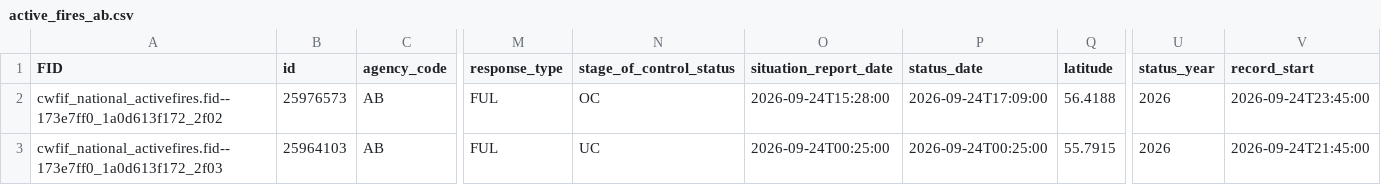
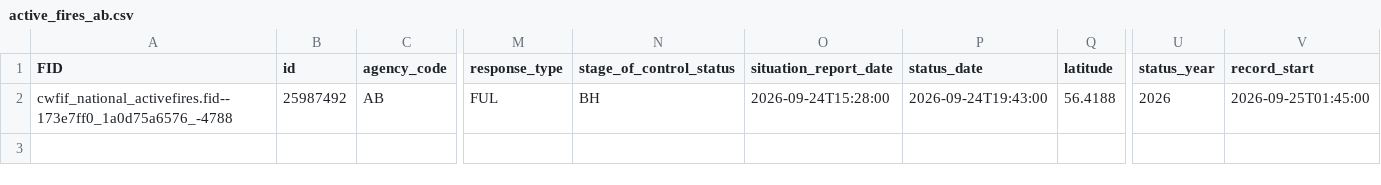
Before and after one commit to jagius/cda-air-quality-compiler, a CSV file: docs/active_fires_ab.csv, drawn as a sheet; only a part is shown, gaps mark what is left out; rows hold the shown columns only; the diff names each change by its address in the sheet, - before the commit and + after, or states it on an @@ line.

```diff
--- a/docs/active_fires_ab.csv
+++ b/docs/active_fires_ab.csv
-A2 (FID): cwfif_national_activefires.fid--173e7ff0_1a0d613f172_2f02
+A2 (FID): cwfif_national_activefires.fid--173e7ff0_1a0d75a6576_-4788
-B2 (id): 25976573
+B2 (id): 25987492
-N2 (stage_of_control_status): OC
+N2 (stage_of_control_status): BH
-P2 (status_date): 2026-09-24T17:09:00
+P2 (status_date): 2026-09-24T19:43:00
-V2 (record_start): 2026-09-24T23:45:00
+V2 (record_start): 2026-09-25T01:45:00
-row 3: cwfif_national_activefires.fid--173e7ff0_1a0d613f172_2f03 | 25964103 | AB | FUL | UC | 2026-09-24T00:25:00 | 2026-09-24T00:25:00 | 55.7915 | 2026 | 2026-09-24T21:45:00
```
Also changed, not shown: docs/active_fires.csv, docs/active_fires_bc.csv, 6 other files.
